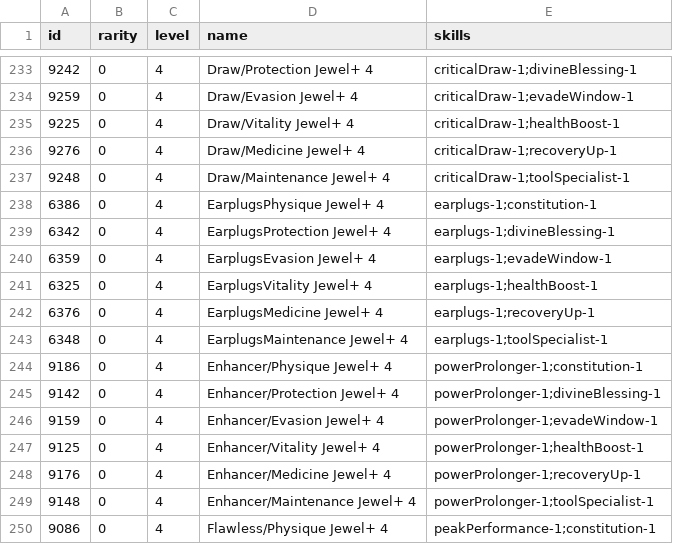
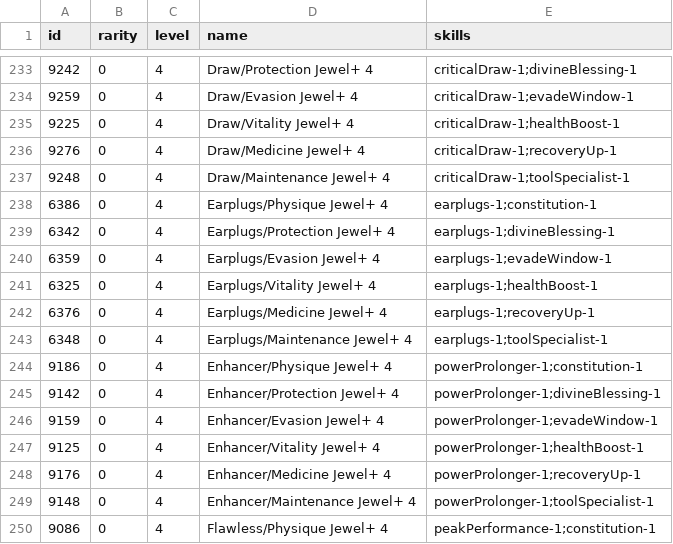
Before and after one commit to neftalimich/mhw-builder-page, a TSV file: assets/decorations.tsv, drawn as a sheet; only a part is shown, gaps mark what is left out.

```diff
--- a/assets/decorations.tsv
+++ b/assets/decorations.tsv
@@ -237,8 +237,8 @@ id	rarity	level	name	skills
 9248	0	4	Draw/Maintenance Jewel+ 4	criticalDraw-1;toolSpecialist-1
-6386	0	4	EarplugsPhysique Jewel+ 4	earplugs-1;constitution-1
-6342	0	4	EarplugsProtection Jewel+ 4	earplugs-1;divineBlessing-1
-6359	0	4	EarplugsEvasion Jewel+ 4	earplugs-1;evadeWindow-1
-6325	0	4	EarplugsVitality Jewel+ 4	earplugs-1;healthBoost-1
-6376	0	4	EarplugsMedicine Jewel+ 4	earplugs-1;recoveryUp-1
-6348	0	4	EarplugsMaintenance Jewel+ 4	earplugs-1;toolSpecialist-1
+6386	0	4	Earplugs/Physique Jewel+ 4	earplugs-1;constitution-1
+6342	0	4	Earplugs/Protection Jewel+ 4	earplugs-1;divineBlessing-1
+6359	0	4	Earplugs/Evasion Jewel+ 4	earplugs-1;evadeWindow-1
+6325	0	4	Earplugs/Vitality Jewel+ 4	earplugs-1;healthBoost-1
+6376	0	4	Earplugs/Medicine Jewel+ 4	earplugs-1;recoveryUp-1
+6348	0	4	Earplugs/Maintenance Jewel+ 4	earplugs-1;toolSpecialist-1
 9186	0	4	Enhancer/Physique Jewel+ 4	powerProlonger-1;constitution-1
```
Also changed, not shown: 5 other files.
